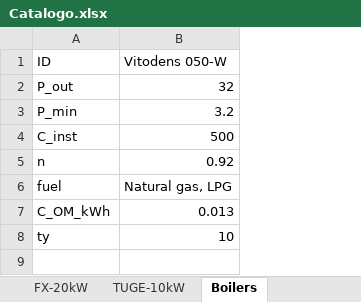
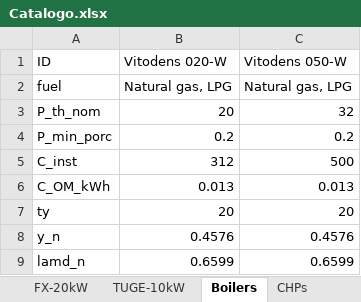
Before and after one commit to nmerchanr/Tesis_Maestria, an Excel workbook: Catalogo.xlsx, sheet Boilers, drawn as a sheet; values as stored, in another font and other column widths than the file's, no borders; removed rows and columns are numbered as before the commit, all else as after; the diff names each change by its address in the sheet, - before the commit and + after, or states it on an @@ line.

```diff
--- a/Catalogo.xlsx (sheet Boilers)
+++ b/Catalogo.xlsx (sheet Boilers)
+sheet tab: CHPs
+column B (Vitodens 020-W), row 3: 20; rows 5-7: 312 | 0.013 | 20
@@ row 6 moved to row 2: fuel @@
-A3 (ID): P_out
+A3 (ID): P_th_nom
-row 3: P_min | 3.2
+row 4: P_min_porc | 0.2 | 0.2
-row 5: n | 0.92
-C7 (Vitodens 050-W): 10
+C7 (Vitodens 050-W): 20
+row 8: y_n | 0.4576 | 0.4576
+row 9: lamd_n | 0.6599 | 0.6599
```
Also changed, not shown: 5 other files.
